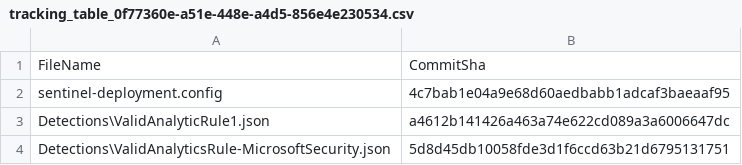
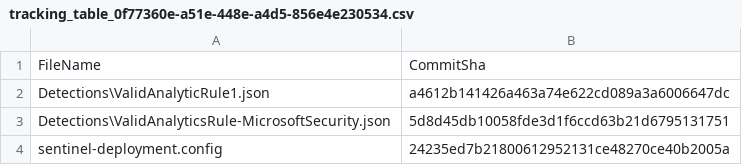
Before and after one commit to sansanj/sentinel-content-as-code-bugbash, a CSV file: .sentinel/tracking_table_0f77360e-a51e-448e-a4d5-856e4e230534.csv, drawn as a sheet; removed rows and columns are numbered as before the commit, all else as after; the diff names each change by its address in the sheet, - before the commit and + after, or states it on an @@ line.

```diff
--- a/.sentinel/tracking_table_0f77360e-a51e-448e-a4d5-856e4e230534.csv
+++ b/.sentinel/tracking_table_0f77360e-a51e-448e-a4d5-856e4e230534.csv
-row 2: sentinel-deployment.config | 4c7bab1e04a9e68d60aedbabb1adcaf3baeaaf95
+row 4: sentinel-deployment.config | 24235ed7b21800612952131ce48270ce40b2005a
```
